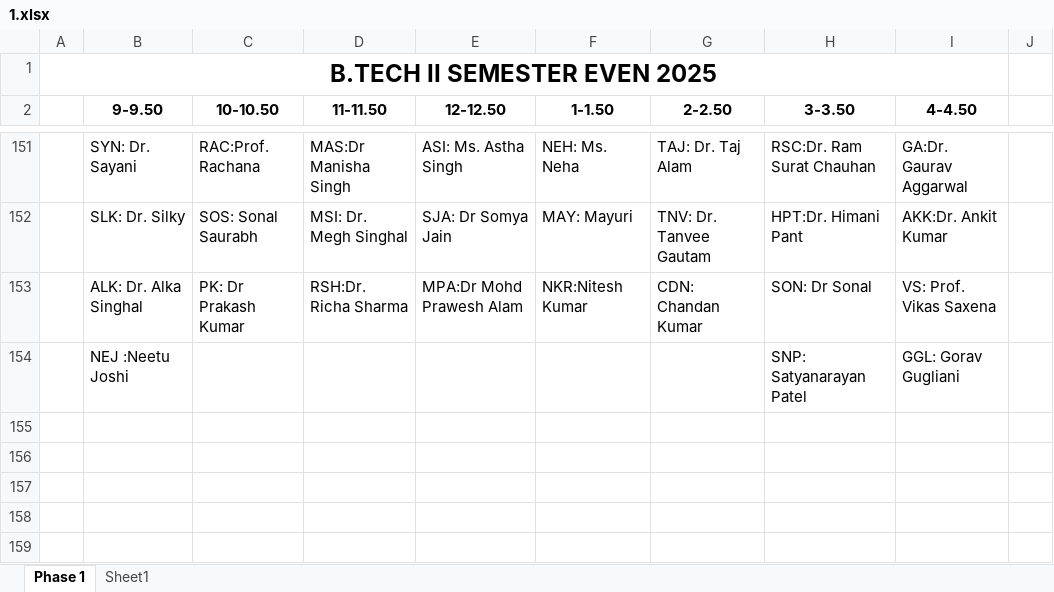
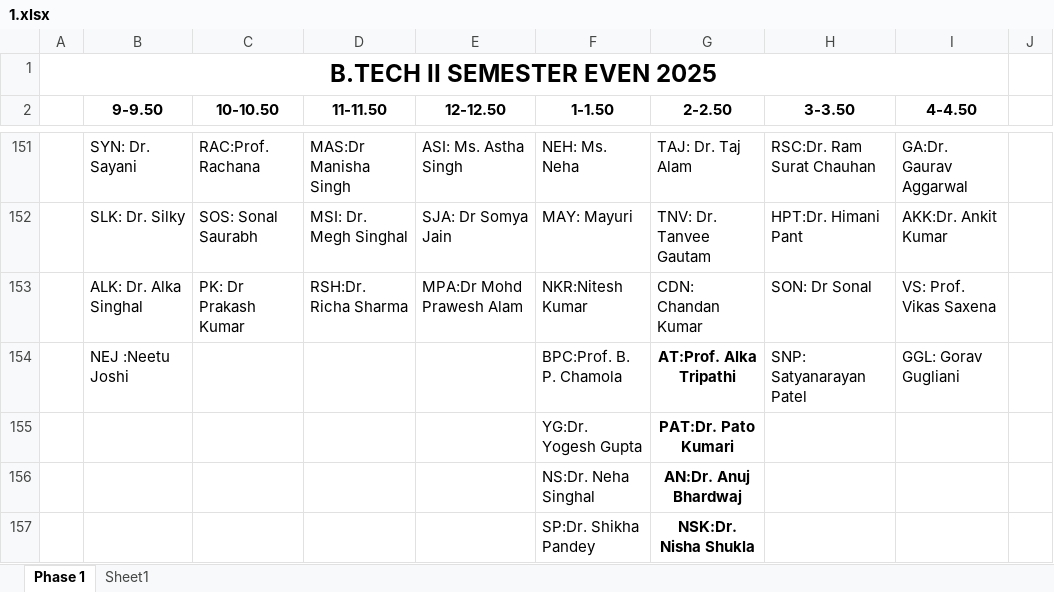
Before and after one commit to codelif/jiit-planner-cdn, an Excel workbook: raw/time_tables/B.Tech (btech)/2/1.xlsx, sheet Phase 1, drawn as a sheet; only a part is shown, gaps mark what is left out; values as stored, in another font and other column widths than the file's, no borders; the diff covers the shown part only; the diff names each change by its address in the sheet, - before the commit and + after, or states it on an @@ line.

```diff
--- a/raw/time_tables/B.Tech (btech)/2/1.xlsx (sheet Phase 1)
+++ b/raw/time_tables/B.Tech (btech)/2/1.xlsx (sheet Phase 1)
-F154 (1-1.50): (empty)
+F154 (1-1.50): BPC:Prof. B. P. Chamola
-G154 (2-2.50): (empty)
+G154 (2-2.50): AT:Prof. Alka Tripathi
+row 155:  |  |  |  |  | YG:Dr. Yogesh Gupta | PAT:Dr. Pato Kumari
+row 156:  |  |  |  |  | NS:Dr. Neha Singhal | AN:Dr. Anuj Bhardwaj
+row 157:  |  |  |  |  | SP:Dr. Shikha Pandey | NSK:Dr. Nisha Shukla
```
Also changed, not shown: 4 added rows, 11 edited cells, cell formats and merged cells elsewhere in this sheet, raw/time_tables/BCA (bca)/2/1.xlsx, 3 other files.
